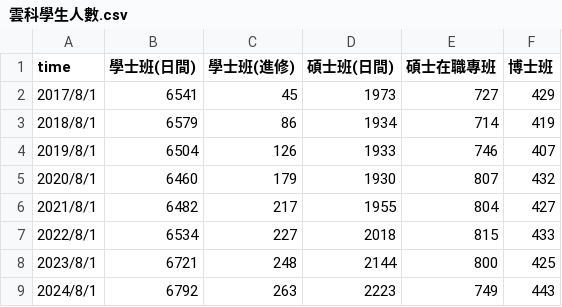
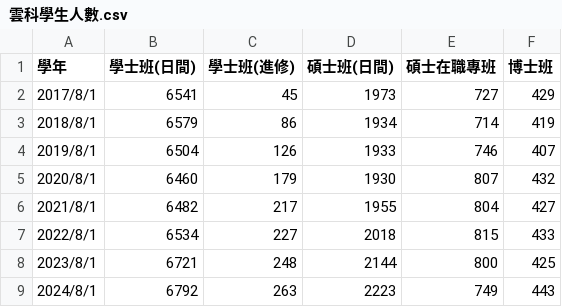
Before and after one commit to YCRaymond/grafana-data-test, a CSV file: 雲科學生人數.csv, drawn as a sheet.

Commit message:
Add files via upload

```diff
--- a/雲科學生人數.csv
+++ b/雲科學生人數.csv
@@ -1,2 +1,2 @@
-time,學士班(日間),學士班(進修),碩士班(日間),碩士在職專班,博士班
+學年,學士班(日間),學士班(進修),碩士班(日間),碩士在職專班,博士班
 2017/8/1,6541,45,1973,727,429
```
